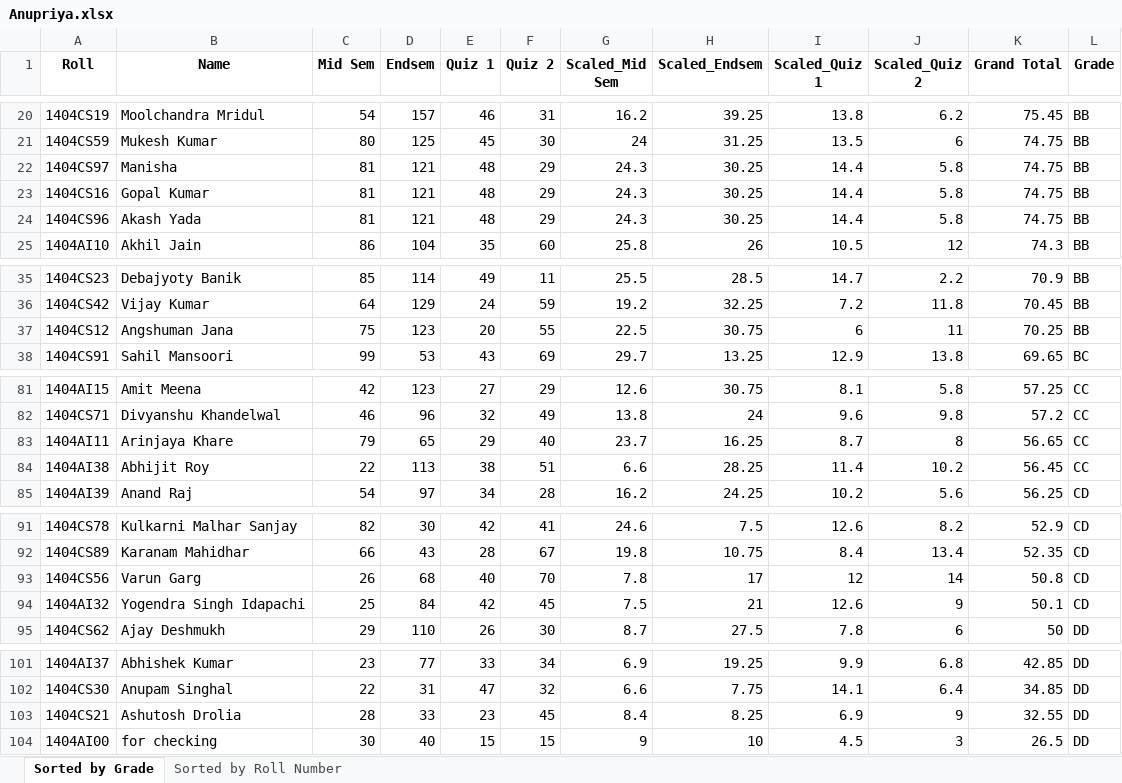
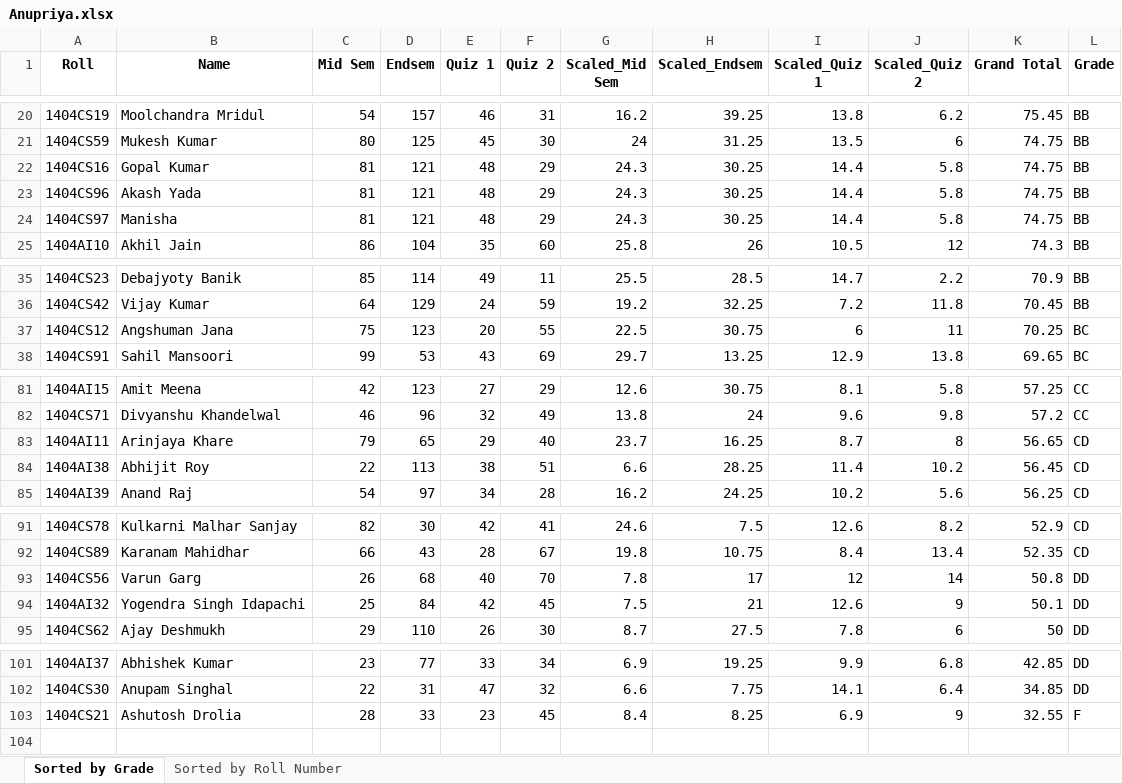
Before and after one commit to AnubisGIT/2201MM07_CS384_2024, an Excel workbook: Anupriya.xlsx, sheet Sorted by Grade, drawn as a sheet; only a part is shown, gaps mark what is left out; values as stored, in another font and other column widths than the file's, no borders; removed rows and columns are numbered as before the commit, all else as after; the diff covers the shown part only; the diff names each change by its address in the sheet, - before the commit and + after, or states it on an @@ line.

```diff
--- a/Anupriya.xlsx (sheet Sorted by Grade)
+++ b/Anupriya.xlsx (sheet Sorted by Grade)
@@ row 22 moved to row 24: 1404CS97 @@
-L37 (Grade): BB
+L37 (Grade): BC
-L83:L84 (Grade): CC
+L83:L84 (Grade): CD
-L93:L94 (Grade): CD
+L93:L94 (Grade): DD
-L103 (Grade): DD
+L103 (Grade): F
-row 104: 1404AI00 | for checking | 30 | 40 | 15 | 15 | 9 | 10 | 4.5 | 3 | 26.5 | DD
```
Also changed, not shown: 1 edited cell elsewhere in this sheet, sheet Sorted by Roll Number, 4 other files.
